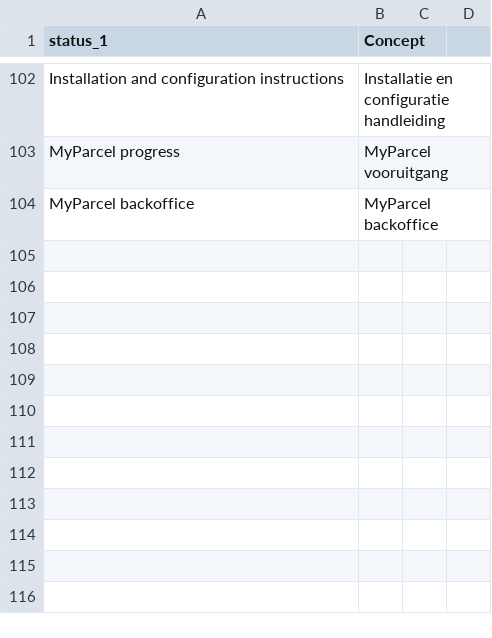
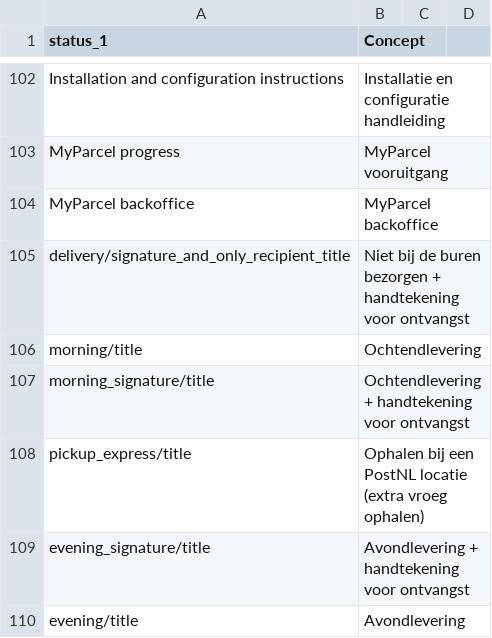
Before and after one commit to myparcelnl/magento, a CSV file: i18n/nl_NL.csv, drawn as a sheet; only a part is shown, gaps mark what is left out.

Commit message:
Get method price and title

```diff
--- a/i18n/nl_NL.csv
+++ b/i18n/nl_NL.csv
@@ -104 +104,7 @@ MyParcel progress, MyParcel vooruitgang
 MyParcel backoffice,MyParcel backoffice
+delivery/signature_and_only_recipient_title,Niet bij de buren bezorgen + handtekening voor ontvangst
+morning/title,Ochtendlevering
+morning_signature/title,Ochtendlevering + handtekening voor ontvangst
+pickup_express/title,Ophalen bij een PostNL locatie (extra vroeg ophalen)
+evening_signature/title,Avondlevering + handtekening voor ontvangst
+evening/title,Avondlevering
```
Also changed, not shown: i18n/en_US.csv, 2 other files.
